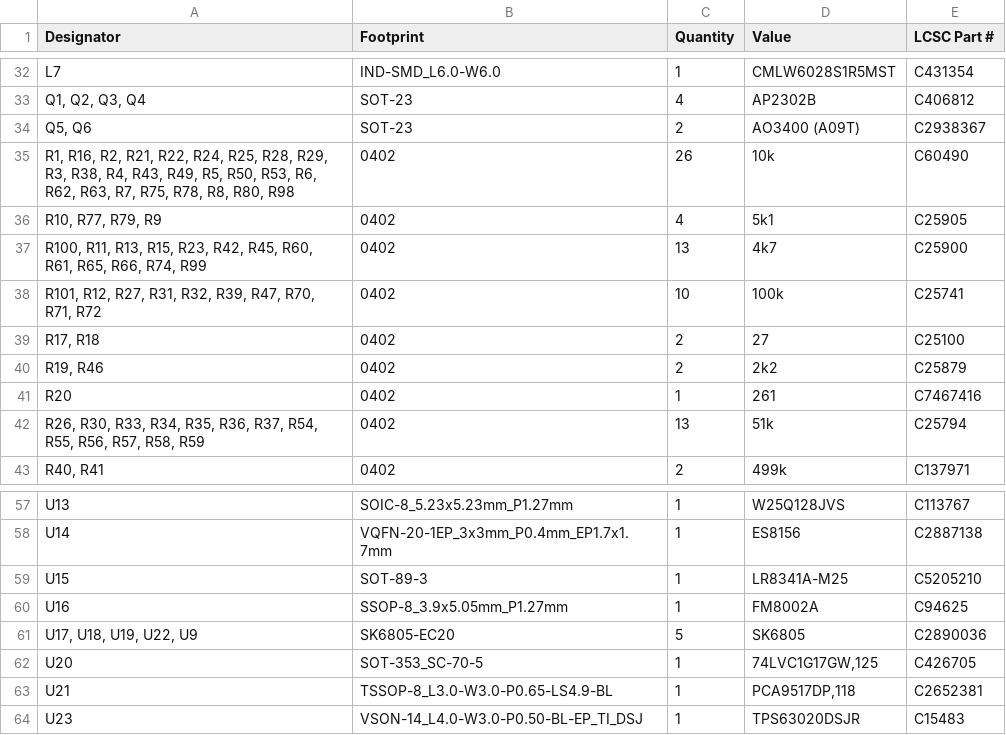
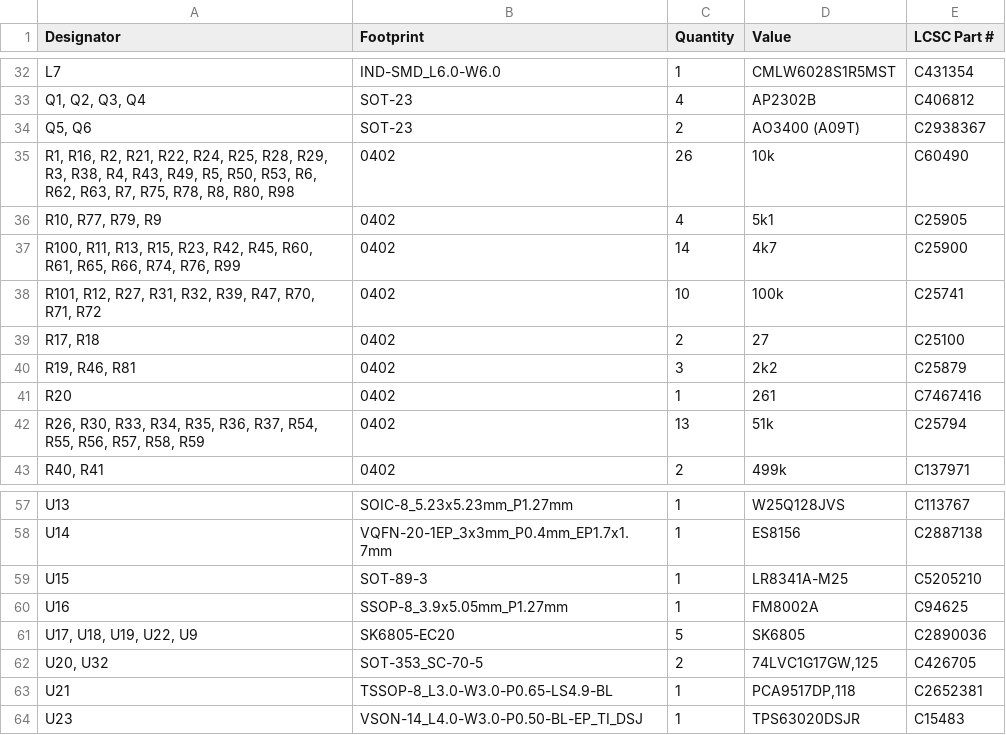
Before and after one commit to badgeteam/why2025-hardware, a CSV file: production/bom.csv, drawn as a sheet; only a part is shown, gaps mark what is left out.

```diff
--- a/production/bom.csv
+++ b/production/bom.csv
@@ -36,6 +36,6 @@ L7,IND-SMD_L6.0-W6.0,1,CMLW6028S1R5MST,C431354
 "R10, R77, R79, R9",0402,4,5k1,C25905
-"R100, R11, R13, R15, R23, R42, R45, R60, R61, R65, R66, R74, R99",0402,13,4k7,C25900
+"R100, R11, R13, R15, R23, R42, R45, R60, R61, R65, R66, R74, R76, R99",0402,14,4k7,C25900
 "R101, R12, R27, R31, R32, R39, R47, R70, R71, R72",0402,10,100k,C25741
 "R17, R18",0402,2,27,C25100
-"R19, R46",0402,2,2k2,C25879
+"R19, R46, R81",0402,3,2k2,C25879
 R20,0402,1,261,C7467416
@@ -61,3 +61,3 @@ U16,SSOP-8_3.9x5.05mm_P1.27mm,1,FM8002A,C94625
 "U17, U18, U19, U22, U9",SK6805-EC20,5,SK6805,C2890036
-U20,SOT-353_SC-70-5,1,"74LVC1G17GW,125",C426705
+"U20, U32",SOT-353_SC-70-5,2,"74LVC1G17GW,125",C426705
 U21,TSSOP-8_L3.0-W3.0-P0.65-LS4.9-BL,1,"PCA9517DP,118",C2652381
```
Also changed, not shown: production/designators.csv, production/positions.csv, 13 other files.
